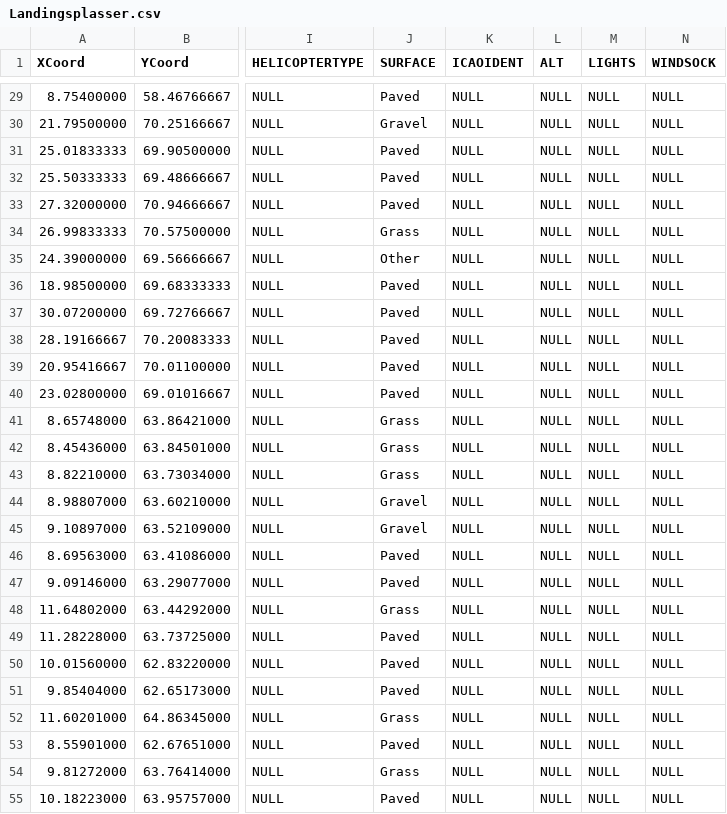
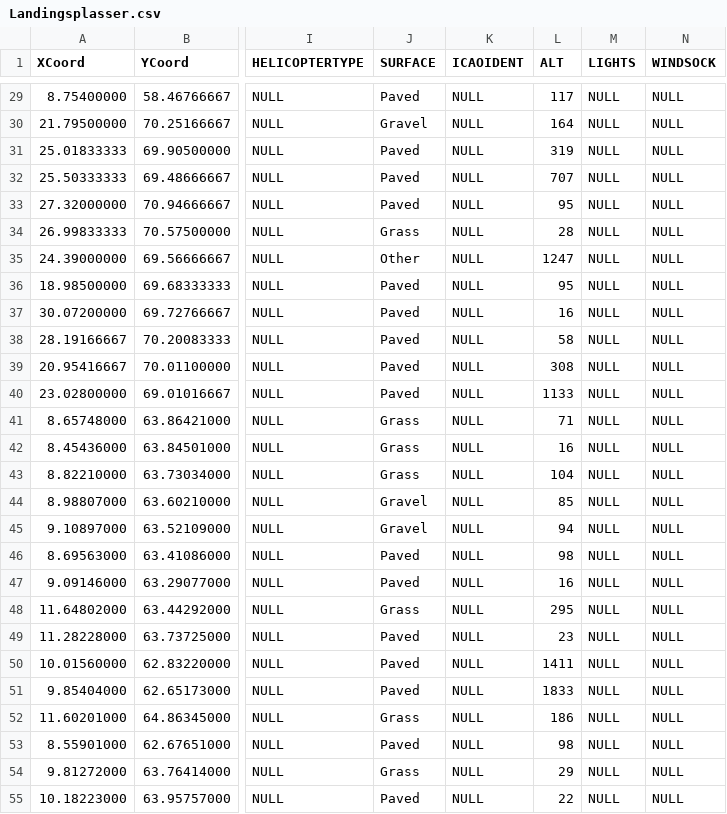
Before and after one commit to arildj78/330GeoData, a CSV file: Landingsplasser.csv, drawn as a sheet; only a part is shown, gaps mark what is left out; the diff covers the shown part only; the diff names each change by its address in the sheet, - before the commit and + after, or states it on an @@ line.

```diff
--- a/Landingsplasser.csv
+++ b/Landingsplasser.csv
-L29 (ALT): NULL
+L29 (ALT): 117
-L30 (ALT): NULL
+L30 (ALT): 164
-L31 (ALT): NULL
+L31 (ALT): 319
-L32 (ALT): NULL
+L32 (ALT): 707
-L33 (ALT): NULL
+L33 (ALT): 95
-L34 (ALT): NULL
+L34 (ALT): 28
-L35 (ALT): NULL
+L35 (ALT): 1247
-L36 (ALT): NULL
+L36 (ALT): 95
-L37 (ALT): NULL
+L37 (ALT): 16
-L38 (ALT): NULL
+L38 (ALT): 58
-L39 (ALT): NULL
+L39 (ALT): 308
-L40 (ALT): NULL
+L40 (ALT): 1133
-L41 (ALT): NULL
+L41 (ALT): 71
-L42 (ALT): NULL
+L42 (ALT): 16
-L43 (ALT): NULL
+L43 (ALT): 104
-L44 (ALT): NULL
+L44 (ALT): 85
-L45 (ALT): NULL
+L45 (ALT): 94
-L46 (ALT): NULL
+L46 (ALT): 98
-L47 (ALT): NULL
+L47 (ALT): 16
-L48 (ALT): NULL
+L48 (ALT): 295
-L49 (ALT): NULL
+L49 (ALT): 23
-L50 (ALT): NULL
+L50 (ALT): 1411
-L51 (ALT): NULL
+L51 (ALT): 1833
-L52 (ALT): NULL
+L52 (ALT): 186
-L53 (ALT): NULL
+L53 (ALT): 98
-L54 (ALT): NULL
+L54 (ALT): 29
-L55 (ALT): NULL
+L55 (ALT): 22
```
Also changed, not shown: 131 edited cells elsewhere in this file.
